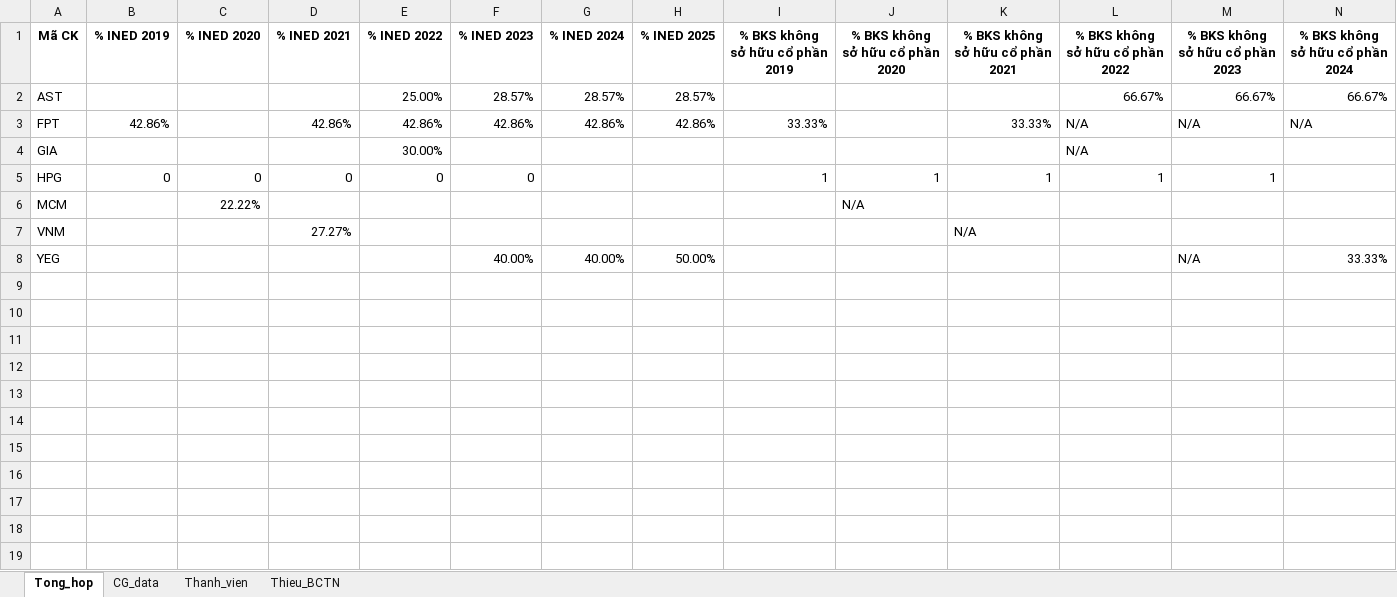
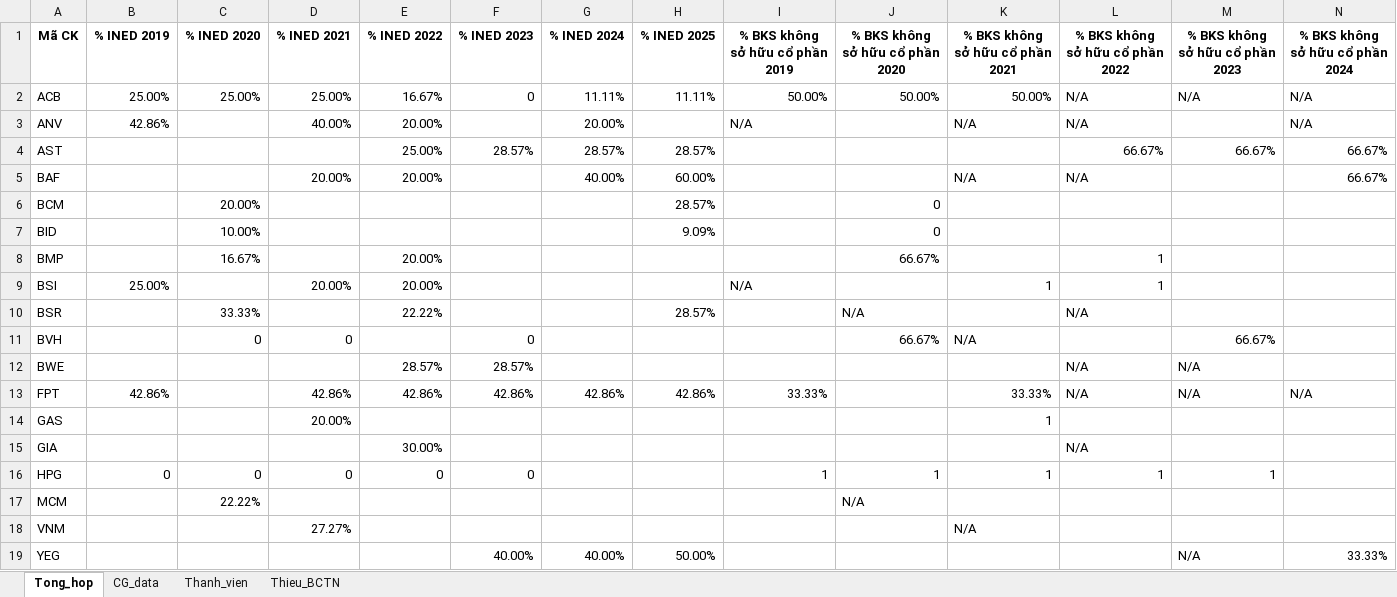
Before and after one commit to callmedanghieu/vietstock, an Excel workbook: ket_qua.xlsx, sheet Tong_hop, drawn as a sheet; only a part is shown; values as stored, in another font and other column widths than the file's, no borders; rows hold the shown columns only; the diff names each change by its address in the sheet, - before the commit and + after, or states it on an @@ line.

```diff
--- a/ket_qua.xlsx (sheet Tong_hop)
+++ b/ket_qua.xlsx (sheet Tong_hop)
+row 2: ACB | 25.00% | 25.00% | 25.00% | 16.67% | 0 | 11.11% | 11.11% | 50.00% | 50.00% | 50.00% | N/A | N/A | N/A
+row 3: ANV | 42.86% |  | 40.00% | 20.00% |  | 20.00% |  | N/A |  | N/A | N/A |  | N/A
+row 5: BAF |  |  | 20.00% | 20.00% |  | 40.00% | 60.00% |  |  | N/A | N/A |  | 66.67%
+row 6: BCM |  | 20.00% |  |  |  |  | 28.57% |  | 0
+row 7: BID |  | 10.00% |  |  |  |  | 9.09% |  | 0
+row 8: BMP |  | 16.67% |  | 20.00% |  |  |  |  | 66.67% |  | 1
+row 9: BSI | 25.00% |  | 20.00% | 20.00% |  |  |  | N/A |  | 1 | 1
+row 10: BSR |  | 33.33% |  | 22.22% |  |  | 28.57% |  | N/A |  | N/A
+row 11: BVH |  | 0 | 0 |  | 0 |  |  |  | 66.67% | N/A |  | 66.67%
+row 12: BWE |  |  |  | 28.57% | 28.57% |  |  |  |  |  | N/A | N/A
+row 14: GAS |  |  | 20.00% |  |  |  |  |  |  | 1
```
Also changed, not shown: sheet Thanh_vien, sheet CG_data, sheet Thieu_BCTN.
